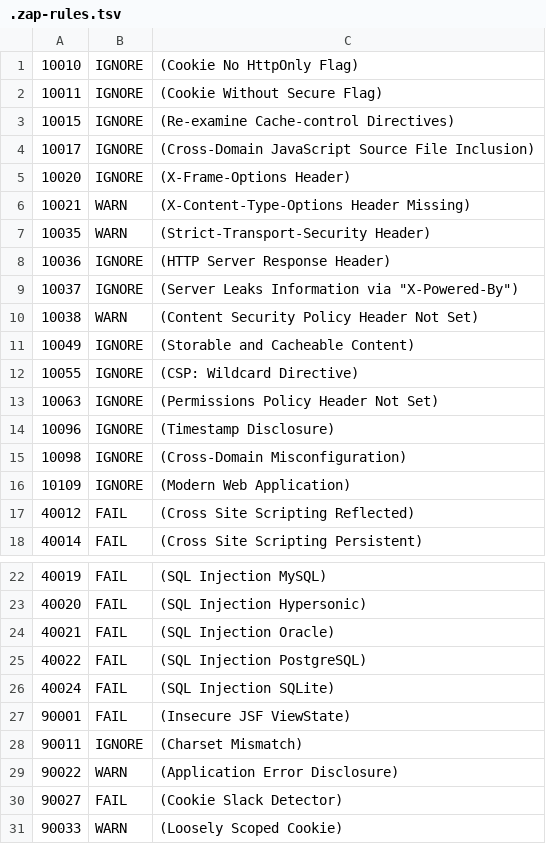
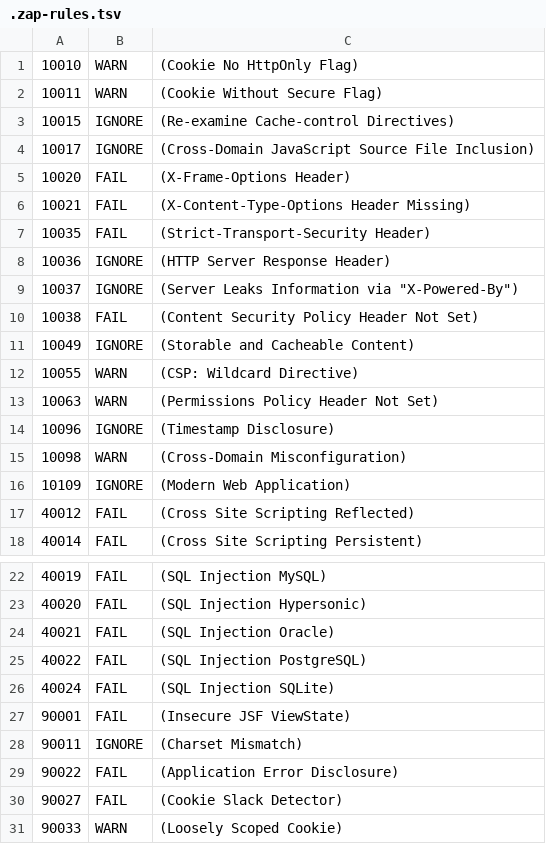
Before and after one commit to mpairwe7/FinalYearProject, a TSV file: .zap-rules.tsv, drawn as a sheet; only a part is shown, gaps mark what is left out.

Commit message:
feat(quality-gates): close all production gaps — testing, security, observability, compliance
Phase 1 — CI/Compliance:
  - Enforce --cov-fail-under=80 in backend pytest (H2)
  - Add ruff security lints S/T20/PIE/PT/SIM/TCH under [tool.ruff.lint]
  - Add _validate_production_env() startup gate (NIST SSDF PO.1.1)
  - Enable mypy strict mode (disallow_untyped_defs=true) for backend
  - Regenerate CycloneDX SBOM v2 with current deps

Phase 2 — Frontend Testing:
  - Add Vitest + React Testing Library (4 test suites, V8 coverage)
  - Add Playwright E2E smoke tests (chat flow, security headers)
  - Add axe-core WCAG 2.1 AA accessibility audit
  - Add Lighthouse CI (accessibility >= 90)
  - Wire test-frontend + a11y-audit stages into frontend CI

Phase 3 — Security Hardening:
  - Rate-limit /health (120/min) and /metrics (30/min)
  - Add container-sign-provenance.yml (cosign + SLSA v1.2)
  - Tighten .zap-rules.tsv (FAIL on missing security headers)
  - Unify all actions/checkout to v4.3.1, upload-artifact to v4.6.2

Phase 4 — Observability:
  - Add Prometheus + Grafana + Jaeger to docker-compose (monitoring profile)
  - Ship pre-built Grafana dashboard (8 panels) + alerting rules (5 SLO)
  - Add k6 load test (p95 < 3s, error rate < 1%)
  - Add scripts/validate_env.py pre-deployment checker

Phase 5 — Compliance & Governance:
  - Add scripts/bias_fairness_audit.py (ACM §1.4 language + taxpayer parity)
  - Add scripts/incident_response_sim.py (3 AI playbooks from week06)
  - Add flutter-ci.yml (analyze + test + coverage + APK build)
  - Add docs/capstone/PIA.md (NDPA 2019 §28 Privacy Impact Assessment)
  - Add scripts/dr_test.sh (Qdrant + SQLite + health validation)

Phase 6 — 2026 Industry Trends:
  - Add scripts/ai_red_team.py (50 NIST AI 600-1 adversarial prompts)
  - Add docs/MODEL_CARD.md (EU AI Act Article 53)
  - Add scripts/carbon_tracker.py (CodeCarbon + Uganda grid estimate)

Docs updated: README, docs/README, PROJECT_SETUP, DEPLOYMENT (44-item
checklist), MONITORING, GAPS_AND_AGENTIC_ROADMAP, CAPSTONE_PORTFOLIO,
week06 (26-item SAST/DAST checklist), week09 (20 QA activities).

```diff
--- a/.zap-rules.tsv
+++ b/.zap-rules.tsv
@@ -1,16 +1,16 @@
-10010	IGNORE	(Cookie No HttpOnly Flag)
-10011	IGNORE	(Cookie Without Secure Flag)
+10010	WARN	(Cookie No HttpOnly Flag)
+10011	WARN	(Cookie Without Secure Flag)
 10015	IGNORE	(Re-examine Cache-control Directives)
 10017	IGNORE	(Cross-Domain JavaScript Source File Inclusion)
-10020	IGNORE	(X-Frame-Options Header)
-10021	WARN	(X-Content-Type-Options Header Missing)
-10035	WARN	(Strict-Transport-Security Header)
+10020	FAIL	(X-Frame-Options Header)
+10021	FAIL	(X-Content-Type-Options Header Missing)
+10035	FAIL	(Strict-Transport-Security Header)
 10036	IGNORE	(HTTP Server Response Header)
 10037	IGNORE	(Server Leaks Information via "X-Powered-By")
-10038	WARN	(Content Security Policy Header Not Set)
+10038	FAIL	(Content Security Policy Header Not Set)
 10049	IGNORE	(Storable and Cacheable Content)
-10055	IGNORE	(CSP: Wildcard Directive)
-10063	IGNORE	(Permissions Policy Header Not Set)
+10055	WARN	(CSP: Wildcard Directive)
+10063	WARN	(Permissions Policy Header Not Set)
 10096	IGNORE	(Timestamp Disclosure)
-10098	IGNORE	(Cross-Domain Misconfiguration)
+10098	WARN	(Cross-Domain Misconfiguration)
 10109	IGNORE	(Modern Web Application)
@@ -28,3 +28,3 @@
 90011	IGNORE	(Charset Mismatch)
-90022	WARN	(Application Error Disclosure)
+90022	FAIL	(Application Error Disclosure)
 90027	FAIL	(Cookie Slack Detector)
```
Also changed, not shown: 47 other files.
